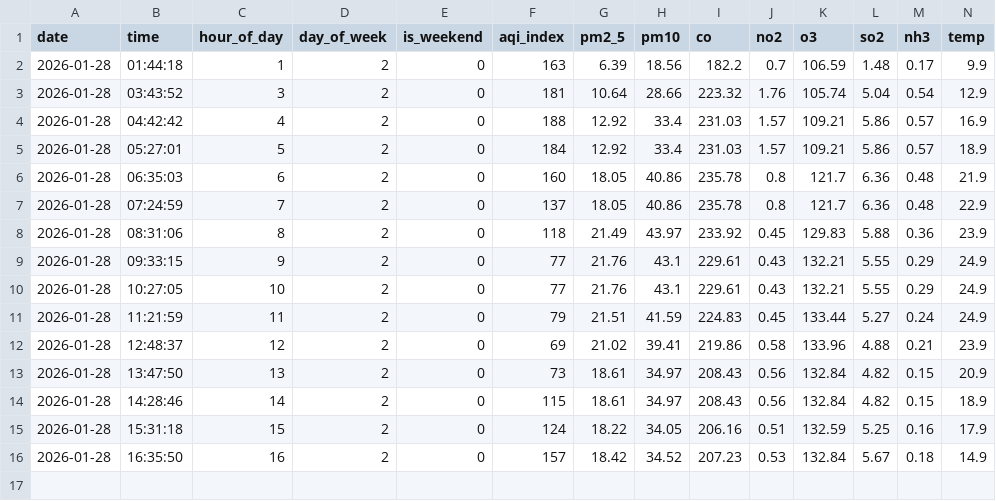
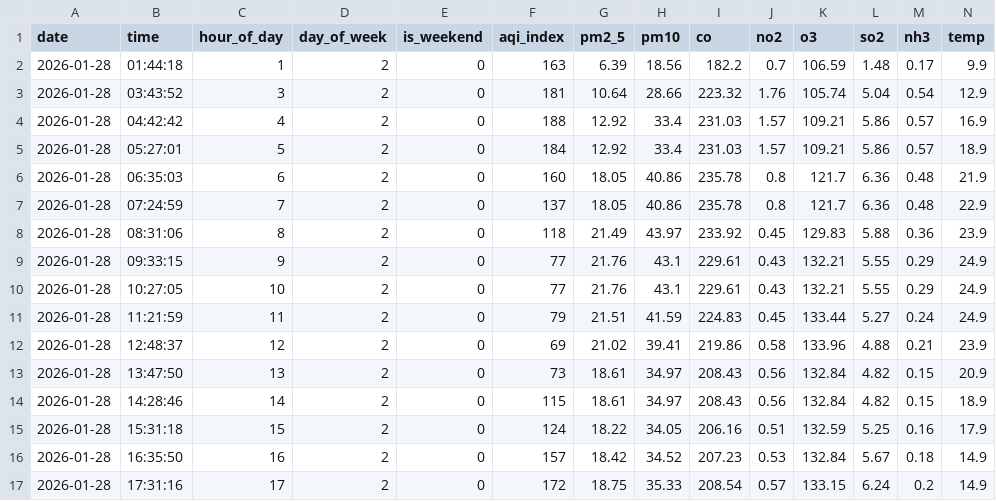
Before and after one commit to rimshasohai/your-repo1, a CSV file: data/2026-01-28/karachi.csv, drawn as a sheet; only a part is shown; rows hold the shown columns only; the diff names each change by its address in the sheet, - before the commit and + after, or states it on an @@ line.

```diff
--- a/data/2026-01-28/karachi.csv
+++ b/data/2026-01-28/karachi.csv
+row 17: 2026-01-28 | 17:31:16 | 17 | 2 | 0 | 172 | 18.75 | 35.33 | 208.54 | 0.57 | 133.15 | 6.24 | 0.2 | 14.9
```
Also changed, not shown: 1 other file.
